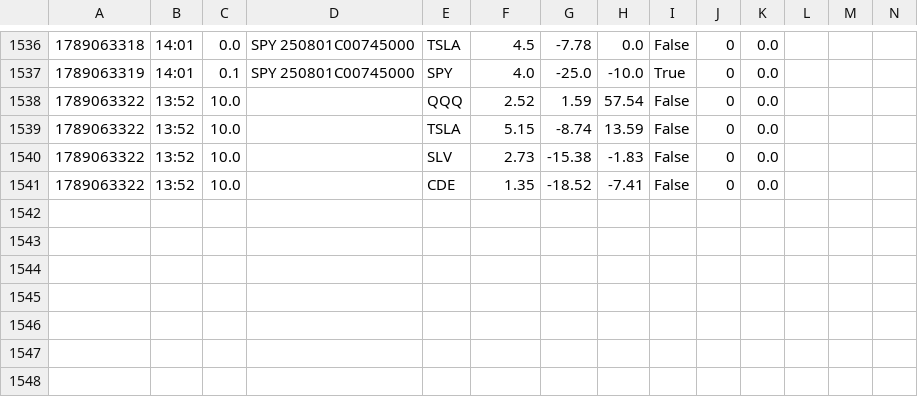
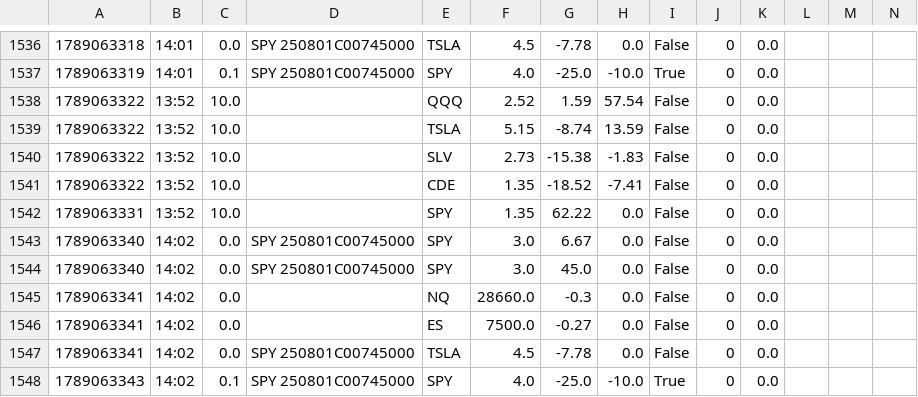
Before and after one commit to giancuffaro/discord-sniper, a CSV file: shadow_ratchet.csv, drawn as a sheet; only a part is shown, gaps mark what is left out; the diff names each change by its address in the sheet, - before the commit and + after, or states it on an @@ line.

```diff
--- a/shadow_ratchet.csv
+++ b/shadow_ratchet.csv
+row 1542: 1789063331 | 13:52 | 10.0 |  | SPY | 1.35 | 62.22 | 0.0 | False | 0 | 0.0
+row 1543: 1789063340 | 14:02 | 0.0 | SPY 250801C00745000 | SPY | 3.0 | 6.67 | 0.0 | False | 0 | 0.0
+row 1544: 1789063340 | 14:02 | 0.0 | SPY 250801C00745000 | SPY | 3.0 | 45.0 | 0.0 | False | 0 | 0.0
+row 1545: 1789063341 | 14:02 | 0.0 |  | NQ | 28660.0 | -0.3 | 0.0 | False | 0 | 0.0
+row 1546: 1789063341 | 14:02 | 0.0 |  | ES | 7500.0 | -0.27 | 0.0 | False | 0 | 0.0
+row 1547: 1789063341 | 14:02 | 0.0 | SPY 250801C00745000 | TSLA | 4.5 | -7.78 | 0.0 | False | 0 | 0.0
+row 1548: 1789063343 | 14:02 | 0.1 | SPY 250801C00745000 | SPY | 4.0 | -25.0 | -10.0 | True | 0 | 0.0
```
Also changed, not shown: health.csv.
